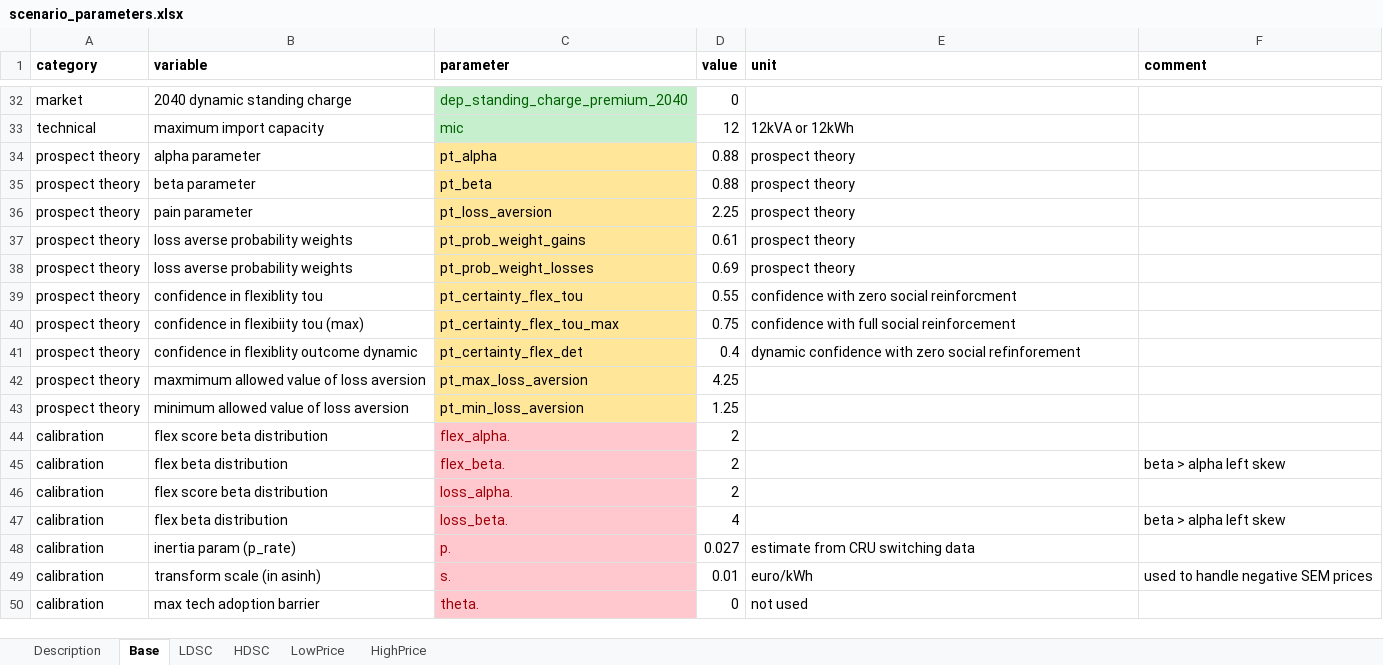
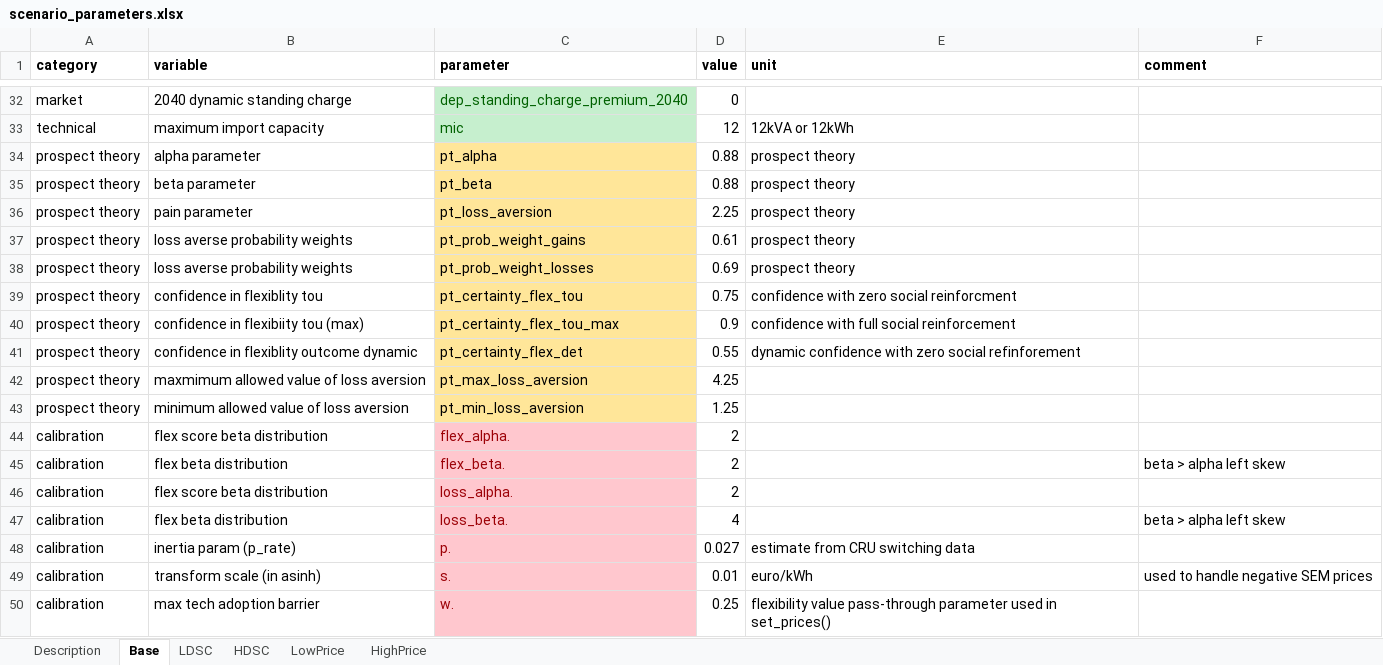
Before and after one commit to Phalacrocorax-gaimardi/depmicrosimr, an Excel workbook: inst/ext_data/scenario_parameters.xlsx, sheet Base, drawn as a sheet; only a part is shown, gaps mark what is left out; values as stored, in another font and other column widths than the file's, no borders; removed rows and columns are numbered as before the commit, all else as after; the diff names each change by its address in the sheet, - before the commit and + after, or states it on an @@ line.

```diff
--- a/inst/ext_data/scenario_parameters.xlsx (sheet Base)
+++ b/inst/ext_data/scenario_parameters.xlsx (sheet Base)
-D39 (value): 0.55
+D39 (value): 0.75
-D40 (value): 0.75
+D40 (value): 0.9
-D41 (value): 0.4
+D41 (value): 0.55
-row 50: calibration | max tech adoption barrier | theta. | 0 | not used
+row 50: calibration | max tech adoption barrier | w. | 0.25 | flexibility value pass-through parameter used in set_prices()
```
Also changed, not shown: sheet Description, 11 other files.
